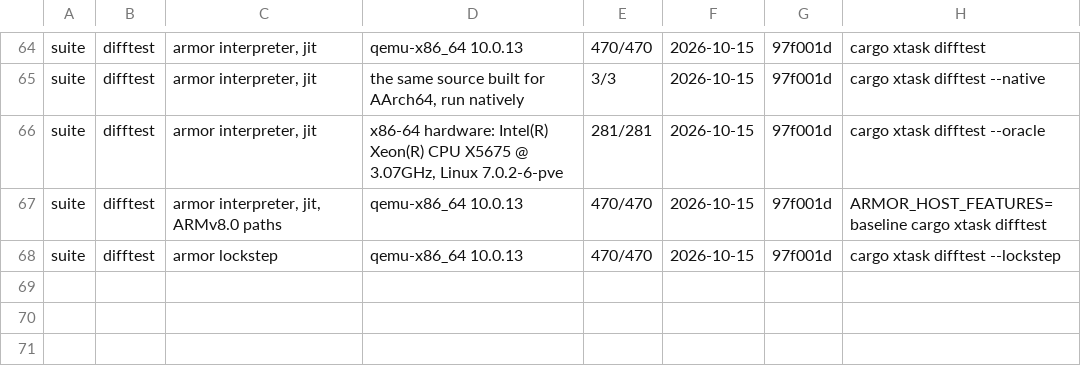
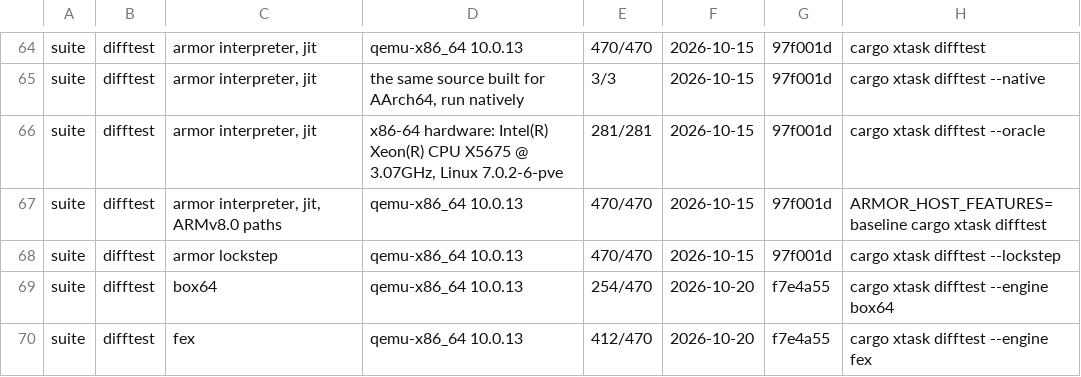
Before and after one commit to FrankNat996/armor, a TSV file: docs/results/cortex-a76-4k-debian-gnu-linux-13-native.tsv, drawn as a sheet; only a part is shown, gaps mark what is left out.

```diff
--- a/docs/results/cortex-a76-4k-debian-gnu-linux-13-native.tsv
+++ b/docs/results/cortex-a76-4k-debian-gnu-linux-13-native.tsv
@@ -68 +68,3 @@ suite	difftest	armor interpreter, jit, ARMv8.0 paths	qemu-x86_64 10.0.13	470/470
 suite	difftest	armor lockstep	qemu-x86_64 10.0.13	470/470	2026-10-15	97f001d	cargo xtask difftest --lockstep
+suite	difftest	box64	qemu-x86_64 10.0.13	254/470	2026-10-20	f7e4a55	cargo xtask difftest --engine box64
+suite	difftest	fex	qemu-x86_64 10.0.13	412/470	2026-10-20	f7e4a55	cargo xtask difftest --engine fex
```
Also changed, not shown: 6 other files.
